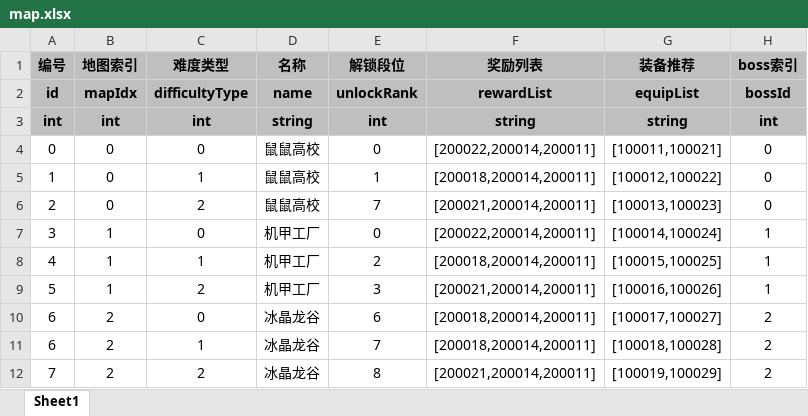
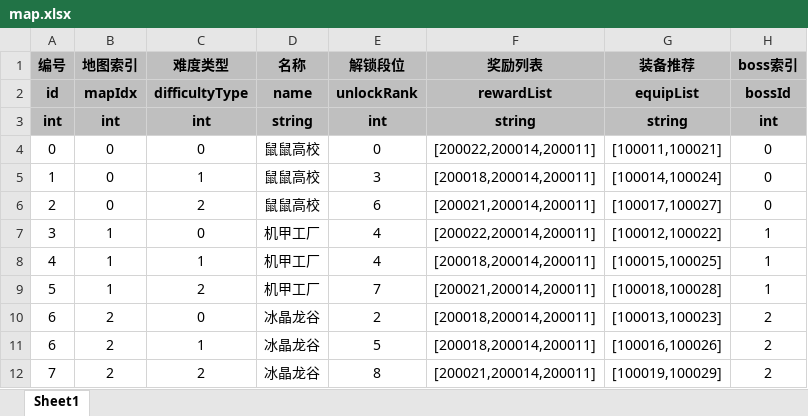
Before and after one commit to UNANSWANG/escape, an Excel workbook: excel/map.xlsx, sheet Sheet1, drawn as a sheet; only a part is shown; values as stored, in another font and other column widths than the file's, no borders; the diff names each change by its address in the sheet, - before the commit and + after, or states it on an @@ line.

```diff
--- a/excel/map.xlsx (sheet Sheet1)
+++ b/excel/map.xlsx (sheet Sheet1)
-E5 (解锁段位): 1
+E5 (解锁段位): 3
-G5 (装备推荐): [100012,100022]
+G5 (装备推荐): [100014,100024]
-E6 (解锁段位): 7
+E6 (解锁段位): 6
-G6 (装备推荐): [100013,100023]
+G6 (装备推荐): [100017,100027]
-E7 (解锁段位): 0
+E7 (解锁段位): 4
-G7 (装备推荐): [100014,100024]
+G7 (装备推荐): [100012,100022]
-E8 (解锁段位): 2
+E8 (解锁段位): 4
-E9 (解锁段位): 3
+E9 (解锁段位): 7
-G9 (装备推荐): [100016,100026]
+G9 (装备推荐): [100018,100028]
-E10 (解锁段位): 6
+E10 (解锁段位): 2
-G10 (装备推荐): [100017,100027]
+G10 (装备推荐): [100013,100023]
-E11 (解锁段位): 7
+E11 (解锁段位): 5
-G11 (装备推荐): [100018,100028]
+G11 (装备推荐): [100016,100026]
```
Also changed, not shown: excel/boss.xlsx, excel/bossLevel.xlsx, 12 other files.
